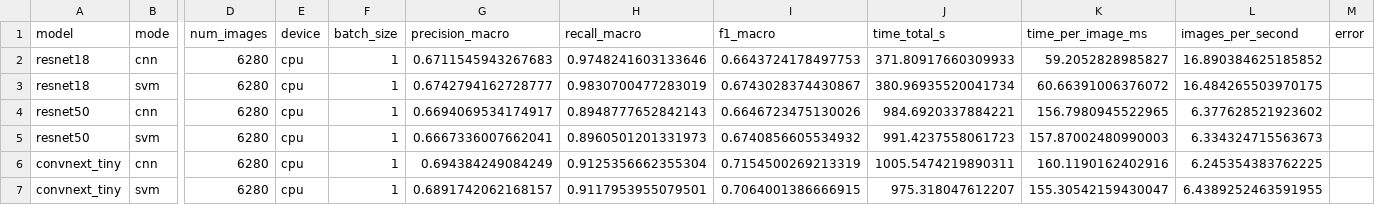
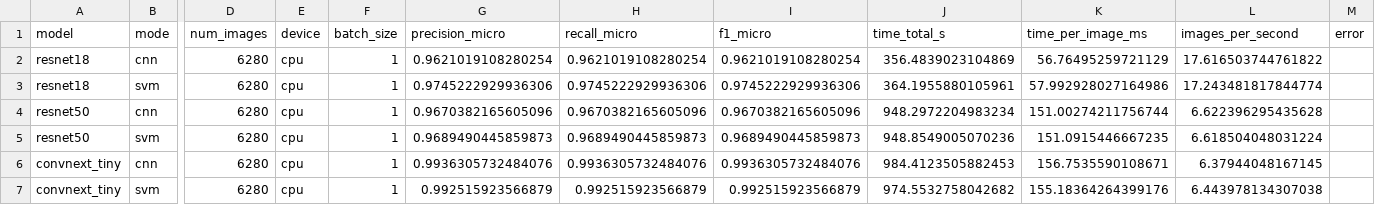
Before and after one commit to nghiaugust/eval_cross_x, a CSV file: danh_gia/ket_qua/x_metrics.csv, drawn as a sheet; only a part is shown, gaps mark what is left out; the diff names each change by its address in the sheet, - before the commit and + after, or states it on an @@ line.

```diff
--- a/danh_gia/ket_qua/x_metrics.csv
+++ b/danh_gia/ket_qua/x_metrics.csv
-G1: precision_macro
+G1: precision_micro
-H1: recall_macro
+H1: recall_micro
-I1: f1_macro
+I1: f1_micro
-G2 (precision_micro): 0.6711545943267683
+G2 (precision_micro): 0.9621019108280254
-H2 (recall_micro): 0.9748241603133646
+H2 (recall_micro): 0.9621019108280254
-I2 (f1_micro): 0.6643724178497753
+I2 (f1_micro): 0.9621019108280254
-J2 (time_total_s): 371.80917660309933
+J2 (time_total_s): 356.4839023104869
-K2 (time_per_image_ms): 59.2052828985827
+K2 (time_per_image_ms): 56.76495259721129
-L2 (images_per_second): 16.890384625185852
+L2 (images_per_second): 17.616503744761822
-G3 (precision_micro): 0.6742794162728777
+G3 (precision_micro): 0.9745222929936306
-H3 (recall_micro): 0.9830700477283019
+H3 (recall_micro): 0.9745222929936306
-I3 (f1_micro): 0.6743028374430867
+I3 (f1_micro): 0.9745222929936306
-J3 (time_total_s): 380.96935520041734
+J3 (time_total_s): 364.1955880105961
-K3 (time_per_image_ms): 60.66391006376072
+K3 (time_per_image_ms): 57.992928027164986
-L3 (images_per_second): 16.484265503970175
+L3 (images_per_second): 17.243481817844774
-G4 (precision_micro): 0.6694069534174917
+G4 (precision_micro): 0.9670382165605096
-H4 (recall_micro): 0.8948777652842143
+H4 (recall_micro): 0.9670382165605096
-I4 (f1_micro): 0.6646723475130026
+I4 (f1_micro): 0.9670382165605096
-J4 (time_total_s): 984.6920337884221
+J4 (time_total_s): 948.2972204983234
-K4 (time_per_image_ms): 156.7980945522965
+K4 (time_per_image_ms): 151.00274211756744
-L4 (images_per_second): 6.377628521923602
+L4 (images_per_second): 6.622396295435628
-G5 (precision_micro): 0.6667336007662041
+G5 (precision_micro): 0.9689490445859873
-H5 (recall_micro): 0.8960501201331973
+H5 (recall_micro): 0.9689490445859873
-I5 (f1_micro): 0.6740856605534932
+I5 (f1_micro): 0.9689490445859873
-J5 (time_total_s): 991.4237558061723
+J5 (time_total_s): 948.8549005070236
-K5 (time_per_image_ms): 157.87002480990003
+K5 (time_per_image_ms): 151.0915446667235
-L5 (images_per_second): 6.334324715563673
+L5 (images_per_second): 6.618504048031224
-G6 (precision_micro): 0.694384249084249
+G6 (precision_micro): 0.9936305732484076
-H6 (recall_micro): 0.9125356662355304
+H6 (recall_micro): 0.9936305732484076
-I6 (f1_micro): 0.7154500269213319
+I6 (f1_micro): 0.9936305732484076
-J6 (time_total_s): 1005.5474219890311
+J6 (time_total_s): 984.4123505882453
-K6 (time_per_image_ms): 160.1190162402916
+K6 (time_per_image_ms): 156.7535590108671
-L6 (images_per_second): 6.245354383762225
+L6 (images_per_second): 6.37944048167145
-G7 (precision_micro): 0.6891742062168157
+G7 (precision_micro): 0.992515923566879
-H7 (recall_micro): 0.9117953955079501
+H7 (recall_micro): 0.992515923566879
-I7 (f1_micro): 0.7064001386666915
+I7 (f1_micro): 0.992515923566879
-J7 (time_total_s): 975.318047612207
+J7 (time_total_s): 974.5532758042682
-K7 (time_per_image_ms): 155.30542159430047
+K7 (time_per_image_ms): 155.18364264399176
-L7 (images_per_second): 6.4389252463591955
+L7 (images_per_second): 6.443978134307038
```
